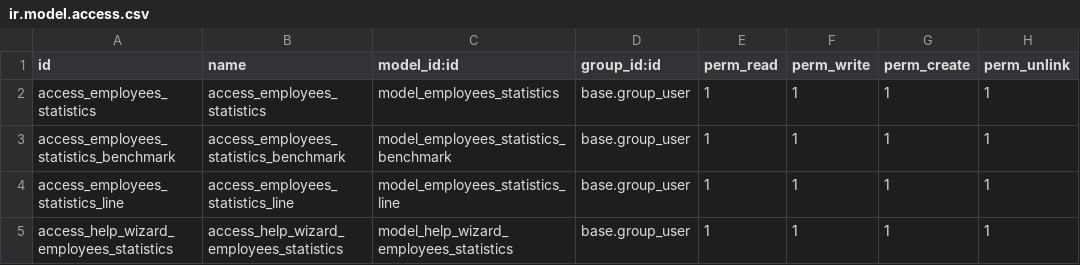
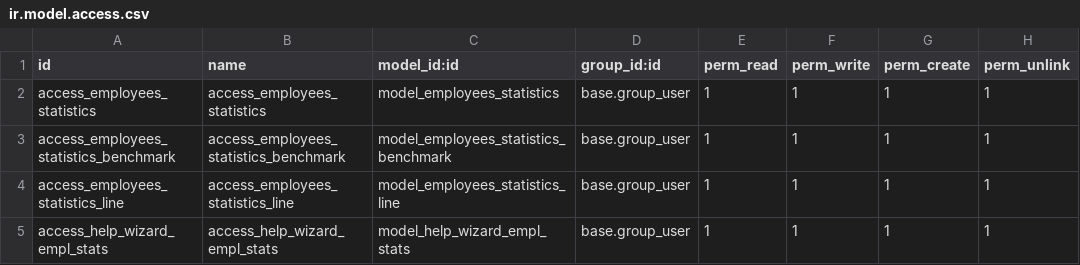
Before and after one commit to nickciava98/florence_custom, a CSV file: florence_employees_statistics/security/ir.model.access.csv, drawn as a sheet.

Commit message:
Fix wizards names

```diff
--- a/florence_employees_statistics/security/ir.model.access.csv
+++ b/florence_employees_statistics/security/ir.model.access.csv
@@ -4,2 +4,2 @@ access_employees_statistics_benchmark,access_employees_statistics_benchmark,mode
 access_employees_statistics_line,access_employees_statistics_line,model_employees_statistics_line,base.group_user,1,1,1,1
-access_help_wizard_employees_statistics,access_help_wizard_employees_statistics,model_help_wizard_employees_statistics,base.group_user,1,1,1,1
+access_help_wizard_empl_stats,access_help_wizard_empl_stats,model_help_wizard_empl_stats,base.group_user,1,1,1,1
```
Also changed, not shown: florence_amazon_revenues/security/ir.model.access.csv, florence_amazon_statistics/security/ir.model.access.csv, 10 other files.
